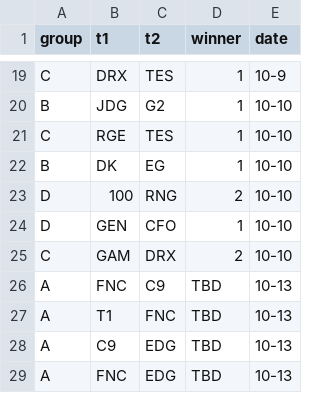
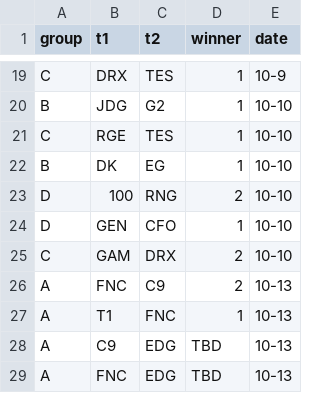
Before and after one commit to rocket3989/worlds-2022, a TSV file: matches.tsv, drawn as a sheet; only a part is shown, gaps mark what is left out.

Commit message:
added first two matches

```diff
--- a/matches.tsv
+++ b/matches.tsv
@@ -25,4 +25,4 @@ D	GEN	CFO	1	10-10
 C	GAM	DRX	2	10-10
-A	FNC	C9	TBD	10-13
-A	T1	FNC	TBD	10-13
+A	FNC	C9	2	10-13
+A	T1	FNC	1	10-13
 A	C9	EDG	TBD	10-13
```
